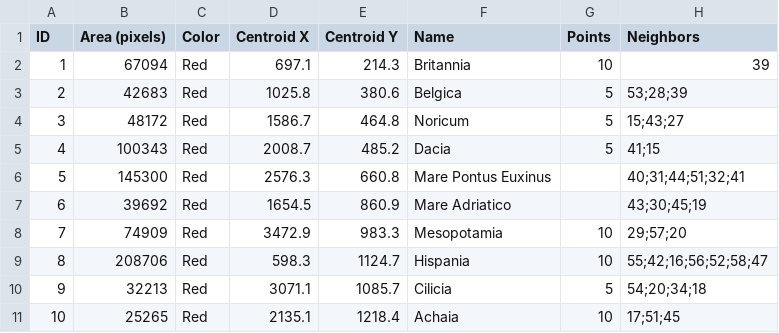
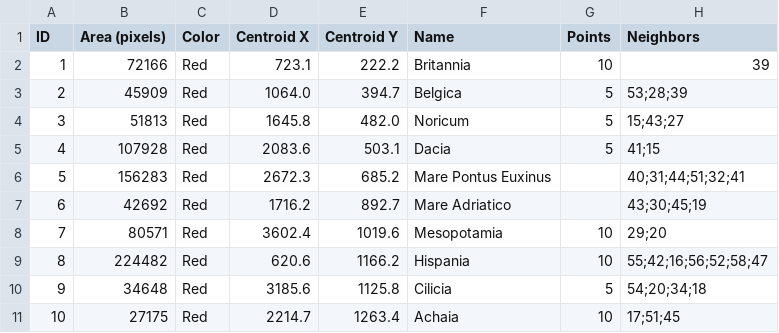
Before and after one commit to drhalftone/LAUConquestOfTheEmpire, a CSV file: MapViewer/data/territories.csv, drawn as a sheet; only a part is shown; the diff covers the shown part only.

```diff
--- a/MapViewer/data/territories.csv
+++ b/MapViewer/data/territories.csv
@@ -1,11 +1,11 @@
 ID,Area (pixels),Color,Centroid X,Centroid Y,Name,Points,Neighbors
-1,67094,Red,697.1,214.3,Britannia,10,39
-2,42683,Red,1025.8,380.6,Belgica,5,53;28;39
-3,48172,Red,1586.7,464.8,Noricum,5,15;43;27
-4,100343,Red,2008.7,485.2,Dacia,5,41;15
-5,145300,Red,2576.3,660.8,Mare Pontus Euxinus,,40;31;44;51;32;41
-6,39692,Red,1654.5,860.9,Mare Adriatico,,43;30;45;19
-7,74909,Red,3472.9,983.3,Mesopotamia,10,29;57;20
-8,208706,Red,598.3,1124.7,Hispania,10,55;42;16;56;52;58;47
-9,32213,Red,3071.1,1085.7,Cilicia,5,54;20;34;18
-10,25265,Red,2135.1,1218.4,Achaia,10,17;51;45
+1,72166,Red,723.1,222.2,Britannia,10,39
+2,45909,Red,1064.0,394.7,Belgica,5,53;28;39
+3,51813,Red,1645.8,482.0,Noricum,5,15;43;27
+4,107928,Red,2083.6,503.1,Dacia,5,41;15
+5,156283,Red,2672.3,685.2,Mare Pontus Euxinus,,40;31;44;51;32;41
+6,42692,Red,1716.2,892.7,Mare Adriatico,,43;30;45;19
+7,80571,Red,3602.4,1019.6,Mesopotamia,10,29;20
+8,224482,Red,620.6,1166.2,Hispania,10,55;42;16;56;52;58;47
+9,34648,Red,3185.6,1125.8,Cilicia,5,54;20;34;18
+10,27175,Red,2214.7,1263.4,Achaia,10,17;51;45
```
Also changed, not shown: 151 edited cells elsewhere in this file, images/territories.csv, 2 other files.
